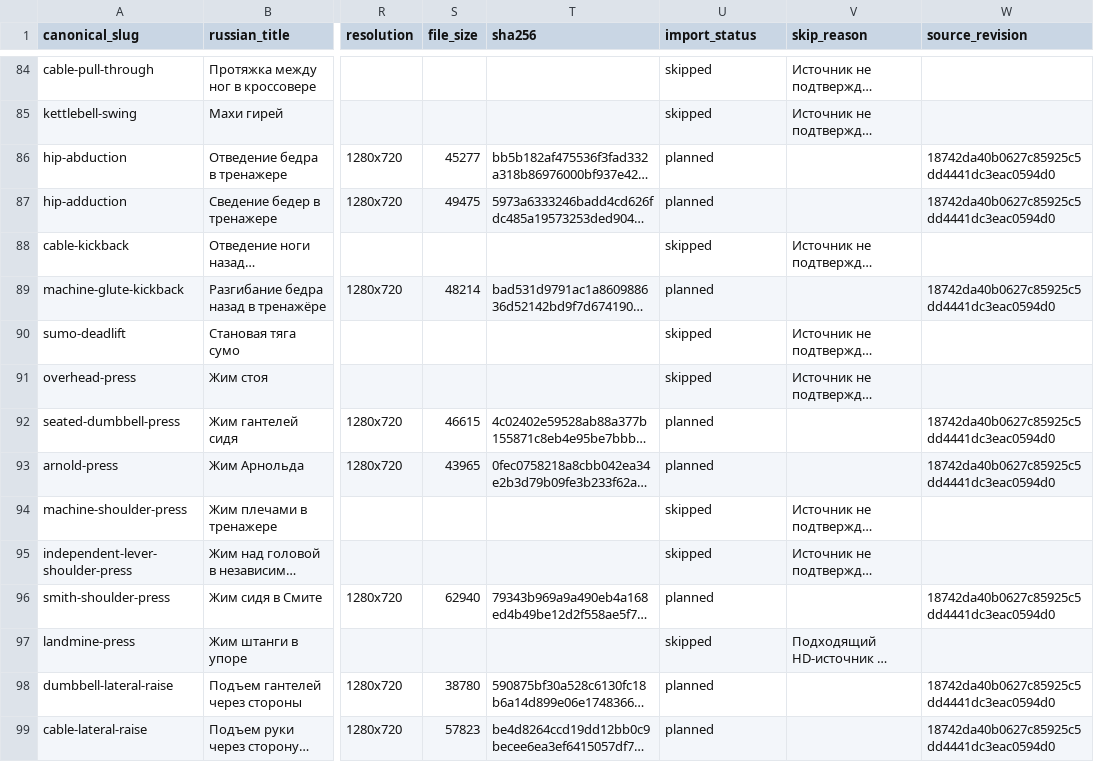
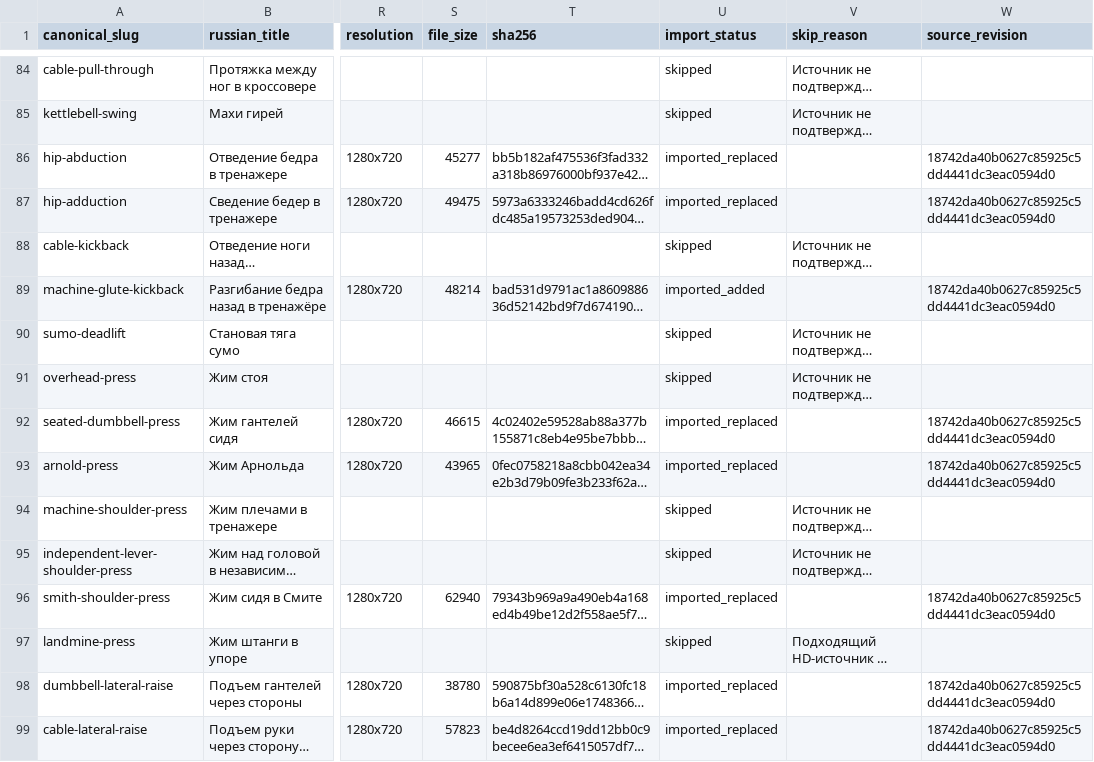
Before and after one commit to MikeMoore1337/your-fitness-coach, a CSV file: docs/exercises/catalog-v2/986_FULL_HD_COVERAGE.csv, drawn as a sheet; only a part is shown, gaps mark what is left out; long unchanged cells end in …; the diff covers the shown part only; the diff names each change by its address in the sheet, - before the commit and + after, or states it on an @@ line.

Commit message:
fix(media): record final HD import statuses

```diff
--- a/docs/exercises/catalog-v2/986_FULL_HD_COVERAGE.csv
+++ b/docs/exercises/catalog-v2/986_FULL_HD_COVERAGE.csv
-U86:U87 (import_status): planned
+U86:U87 (import_status): imported_replaced
-U89 (import_status): planned
+U89 (import_status): imported_added
-U92:U93 (import_status): planned
+U92:U93 (import_status): imported_replaced
-U96 (import_status): planned
+U96 (import_status): imported_replaced
-U98:U99 (import_status): planned
+U98:U99 (import_status): imported_replaced
```
Also changed, not shown: 67 edited cells elsewhere in this file, 3 other files.
